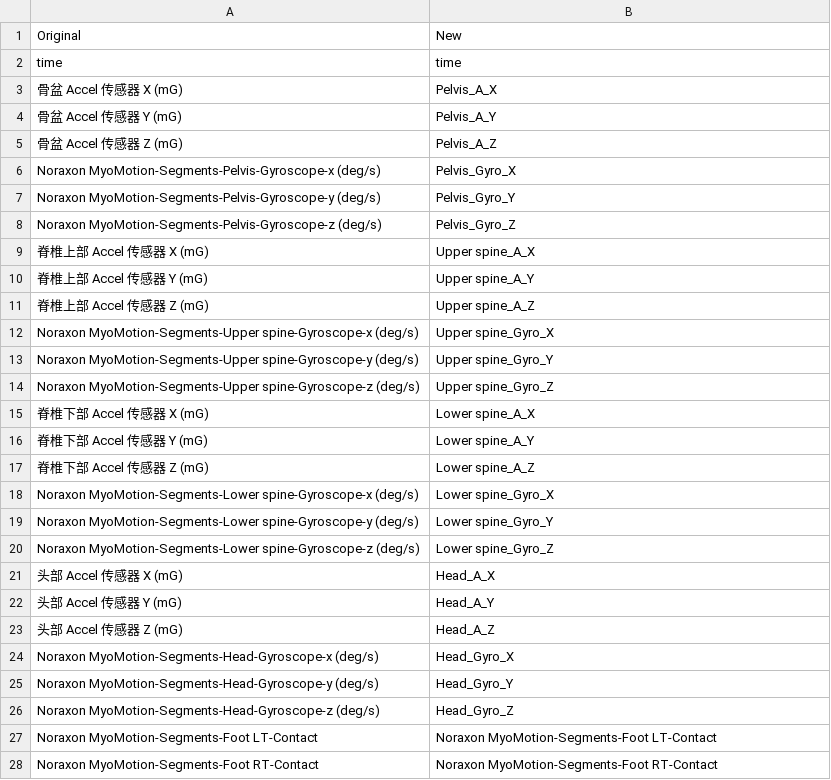
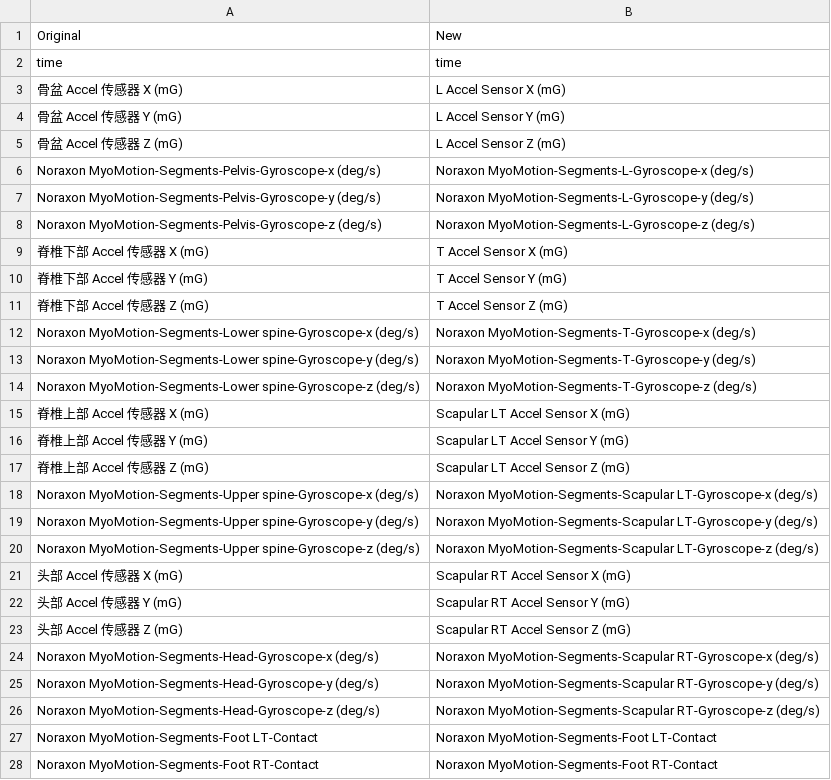
Before and after one commit to WesleyCh3n/gaitool-rs, a CSV file: assets/filter.csv, drawn as a sheet.

Commit message:
✨ feat(filter): convert mG to m/s^2

```diff
--- a/assets/filter.csv
+++ b/assets/filter.csv
@@ -2,26 +2,26 @@
 "time","time"
-"骨盆 Accel 传感器 X (mG)","Pelvis_A_X"
-"骨盆 Accel 传感器 Y (mG)","Pelvis_A_Y"
-"骨盆 Accel 传感器 Z (mG)","Pelvis_A_Z"
-"Noraxon MyoMotion-Segments-Pelvis-Gyroscope-x (deg/s)","Pelvis_Gyro_X"
-"Noraxon MyoMotion-Segments-Pelvis-Gyroscope-y (deg/s)","Pelvis_Gyro_Y"
-"Noraxon MyoMotion-Segments-Pelvis-Gyroscope-z (deg/s)","Pelvis_Gyro_Z"
-"脊椎上部 Accel 传感器 X (mG)","Upper spine_A_X"
-"脊椎上部 Accel 传感器 Y (mG)","Upper spine_A_Y"
-"脊椎上部 Accel 传感器 Z (mG)","Upper spine_A_Z"
-"Noraxon MyoMotion-Segments-Upper spine-Gyroscope-x (deg/s)","Upper spine_Gyro_X"
-"Noraxon MyoMotion-Segments-Upper spine-Gyroscope-y (deg/s)","Upper spine_Gyro_Y"
-"Noraxon MyoMotion-Segments-Upper spine-Gyroscope-z (deg/s)","Upper spine_Gyro_Z"
-"脊椎下部 Accel 传感器 X (mG)","Lower spine_A_X"
-"脊椎下部 Accel 传感器 Y (mG)","Lower spine_A_Y"
-"脊椎下部 Accel 传感器 Z (mG)","Lower spine_A_Z"
-"Noraxon MyoMotion-Segments-Lower spine-Gyroscope-x (deg/s)","Lower spine_Gyro_X"
-"Noraxon MyoMotion-Segments-Lower spine-Gyroscope-y (deg/s)","Lower spine_Gyro_Y"
-"Noraxon MyoMotion-Segments-Lower spine-Gyroscope-z (deg/s)","Lower spine_Gyro_Z"
-"头部 Accel 传感器 X (mG)","Head_A_X"
-"头部 Accel 传感器 Y (mG)","Head_A_Y"
-"头部 Accel 传感器 Z (mG)","Head_A_Z"
-"Noraxon MyoMotion-Segments-Head-Gyroscope-x (deg/s)","Head_Gyro_X"
-"Noraxon MyoMotion-Segments-Head-Gyroscope-y (deg/s)","Head_Gyro_Y"
-"Noraxon MyoMotion-Segments-Head-Gyroscope-z (deg/s)","Head_Gyro_Z"
+"骨盆 Accel 传感器 X (mG)","L Accel Sensor X (mG)"
+"骨盆 Accel 传感器 Y (mG)","L Accel Sensor Y (mG)"
+"骨盆 Accel 传感器 Z (mG)","L Accel Sensor Z (mG)"
+"Noraxon MyoMotion-Segments-Pelvis-Gyroscope-x (deg/s)","Noraxon MyoMotion-Segments-L-Gyroscope-x (deg/s)"
+"Noraxon MyoMotion-Segments-Pelvis-Gyroscope-y (deg/s)","Noraxon MyoMotion-Segments-L-Gyroscope-y (deg/s)"
+"Noraxon MyoMotion-Segments-Pelvis-Gyroscope-z (deg/s)","Noraxon MyoMotion-Segments-L-Gyroscope-z (deg/s)"
+"脊椎下部 Accel 传感器 X (mG)","T Accel Sensor X (mG)"
+"脊椎下部 Accel 传感器 Y (mG)","T Accel Sensor Y (mG)"
+"脊椎下部 Accel 传感器 Z (mG)","T Accel Sensor Z (mG)"
+"Noraxon MyoMotion-Segments-Lower spine-Gyroscope-x (deg/s)","Noraxon MyoMotion-Segments-T-Gyroscope-x (deg/s)"
+"Noraxon MyoMotion-Segments-Lower spine-Gyroscope-y (deg/s)","Noraxon MyoMotion-Segments-T-Gyroscope-y (deg/s)"
+"Noraxon MyoMotion-Segments-Lower spine-Gyroscope-z (deg/s)","Noraxon MyoMotion-Segments-T-Gyroscope-z (deg/s)"
+"脊椎上部 Accel 传感器 X (mG)","Scapular LT Accel Sensor X (mG)"
+"脊椎上部 Accel 传感器 Y (mG)","Scapular LT Accel Sensor Y (mG)"
+"脊椎上部 Accel 传感器 Z (mG)","Scapular LT Accel Sensor Z (mG)"
+"Noraxon MyoMotion-Segments-Upper spine-Gyroscope-x (deg/s)","Noraxon MyoMotion-Segments-Scapular LT-Gyroscope-x (deg/s)"
+"Noraxon MyoMotion-Segments-Upper spine-Gyroscope-y (deg/s)","Noraxon MyoMotion-Segments-Scapular LT-Gyroscope-y (deg/s)"
+"Noraxon MyoMotion-Segments-Upper spine-Gyroscope-z (deg/s)","Noraxon MyoMotion-Segments-Scapular LT-Gyroscope-z (deg/s)"
+"头部 Accel 传感器 X (mG)","Scapular RT Accel Sensor X (mG)"
+"头部 Accel 传感器 Y (mG)","Scapular RT Accel Sensor Y (mG)"
+"头部 Accel 传感器 Z (mG)","Scapular RT Accel Sensor Z (mG)"
+"Noraxon MyoMotion-Segments-Head-Gyroscope-x (deg/s)","Noraxon MyoMotion-Segments-Scapular RT-Gyroscope-x (deg/s)"
+"Noraxon MyoMotion-Segments-Head-Gyroscope-y (deg/s)","Noraxon MyoMotion-Segments-Scapular RT-Gyroscope-y (deg/s)"
+"Noraxon MyoMotion-Segments-Head-Gyroscope-z (deg/s)","Noraxon MyoMotion-Segments-Scapular RT-Gyroscope-z (deg/s)"
 "Noraxon MyoMotion-Segments-Foot LT-Contact","Noraxon MyoMotion-Segments-Foot LT-Contact"
```
Also changed, not shown: 6 other files.
